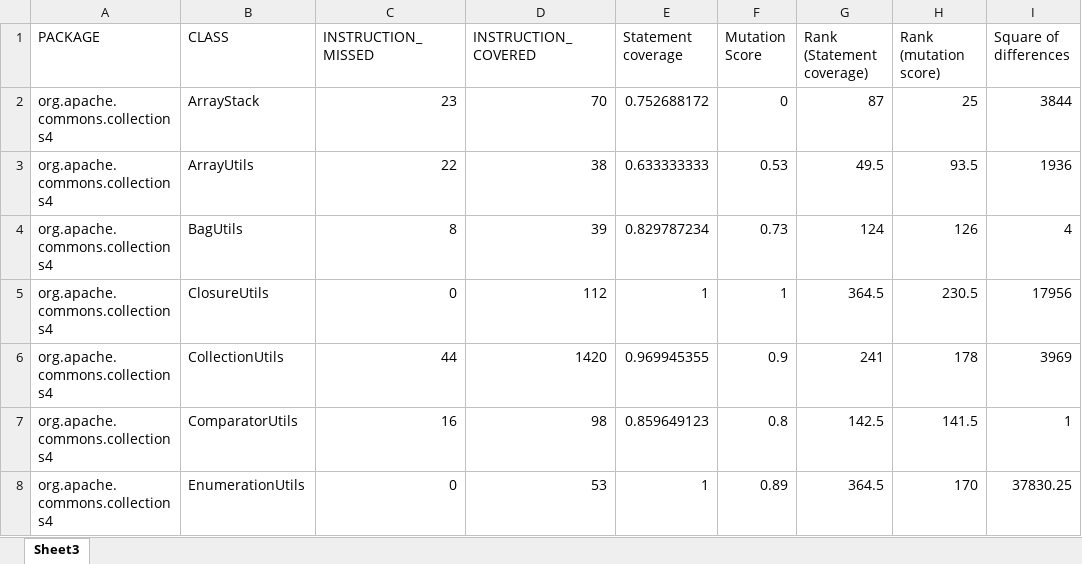
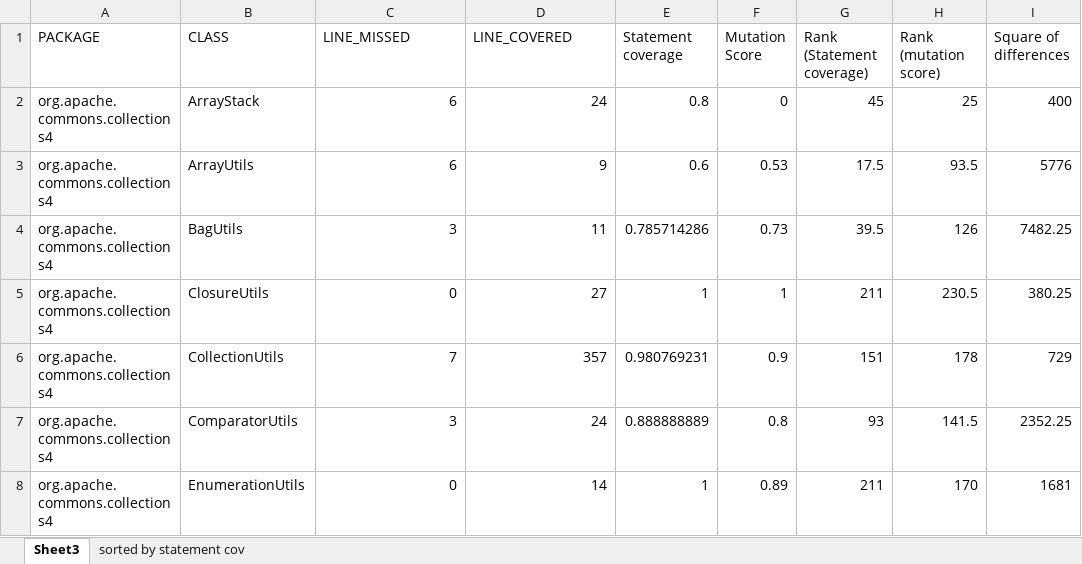
Before and after one commit to subhannita1994/SOEN6611_TeamS, an Excel workbook: Apache Commons Collection/Correlation analysis/correlation between metric 1 and 3 - v4.4.xlsx, sheet Sheet3, drawn as a sheet; only a part is shown; values as stored, in another font and other column widths than the file's, no borders; charts and pictures not drawn; the diff covers the shown part only; the diff names each change by its address in the sheet, - before the commit and + after, or states it on an @@ line.

```diff
--- a/Apache Commons Collection/Correlation analysis/correlation between metric 1 and 3 - v4.4.xlsx (sheet Sheet3)
+++ b/Apache Commons Collection/Correlation analysis/correlation between metric 1 and 3 - v4.4.xlsx (sheet Sheet3)
+sheet tab: sorted by statement cov
-C1: INSTRUCTION_MISSED
+C1: LINE_MISSED
-D1: INSTRUCTION_COVERED
+D1: LINE_COVERED
-C2 (LINE_MISSED): 23
+C2 (LINE_MISSED): 6
-D2 (LINE_COVERED): 70
+D2 (LINE_COVERED): 24
-E2 (Statement coverage): 0.752688172
+E2 (Statement coverage): 0.8
-G2 (Rank (Statement coverage)): 87
+G2 (Rank (Statement coverage)): 45
-I2 (Square of differences): 3844
+I2 (Square of differences): 400
-C3 (LINE_MISSED): 22
+C3 (LINE_MISSED): 6
-D3 (LINE_COVERED): 38
+D3 (LINE_COVERED): 9
-E3 (Statement coverage): 0.633333333
+E3 (Statement coverage): 0.6
-G3 (Rank (Statement coverage)): 49.5
+G3 (Rank (Statement coverage)): 17.5
-I3 (Square of differences): 1936
+I3 (Square of differences): 5776
-C4 (LINE_MISSED): 8
+C4 (LINE_MISSED): 3
-D4 (LINE_COVERED): 39
+D4 (LINE_COVERED): 11
-E4 (Statement coverage): 0.829787234
+E4 (Statement coverage): 0.785714286
-G4 (Rank (Statement coverage)): 124
+G4 (Rank (Statement coverage)): 39.5
-I4 (Square of differences): 4
+I4 (Square of differences): 7482.25
-D5 (LINE_COVERED): 112
+D5 (LINE_COVERED): 27
-G5 (Rank (Statement coverage)): 364.5
+G5 (Rank (Statement coverage)): 211
-I5 (Square of differences): 17956
+I5 (Square of differences): 380.25
-C6 (LINE_MISSED): 44
+C6 (LINE_MISSED): 7
-D6 (LINE_COVERED): 1420
+D6 (LINE_COVERED): 357
-E6 (Statement coverage): 0.969945355
+E6 (Statement coverage): 0.980769231
-G6 (Rank (Statement coverage)): 241
+G6 (Rank (Statement coverage)): 151
-I6 (Square of differences): 3969
+I6 (Square of differences): 729
-C7 (LINE_MISSED): 16
+C7 (LINE_MISSED): 3
-D7 (LINE_COVERED): 98
+D7 (LINE_COVERED): 24
-E7 (Statement coverage): 0.859649123
+E7 (Statement coverage): 0.888888889
-G7 (Rank (Statement coverage)): 142.5
+G7 (Rank (Statement coverage)): 93
-I7 (Square of differences): 1
+I7 (Square of differences): 2352.25
-D8 (LINE_COVERED): 53
+D8 (LINE_COVERED): 14
-G8 (Rank (Statement coverage)): 364.5
+G8 (Rank (Statement coverage)): 211
-I8 (Square of differences): 37830.25
+I8 (Square of differences): 1681
```
Also changed, not shown: 1 added row, 1 removed row and 1108 edited cells elsewhere in this sheet, formulas that keep their value, charts or pictures, Apache Commons Collection/Correlation analysis/correlation between metric 1 and 4 - v4.3.xlsx, Apache Commons Collection/Correlation analysis/correlation between metric 1 and 4 - v4.4.xlsx, 9 other files.
